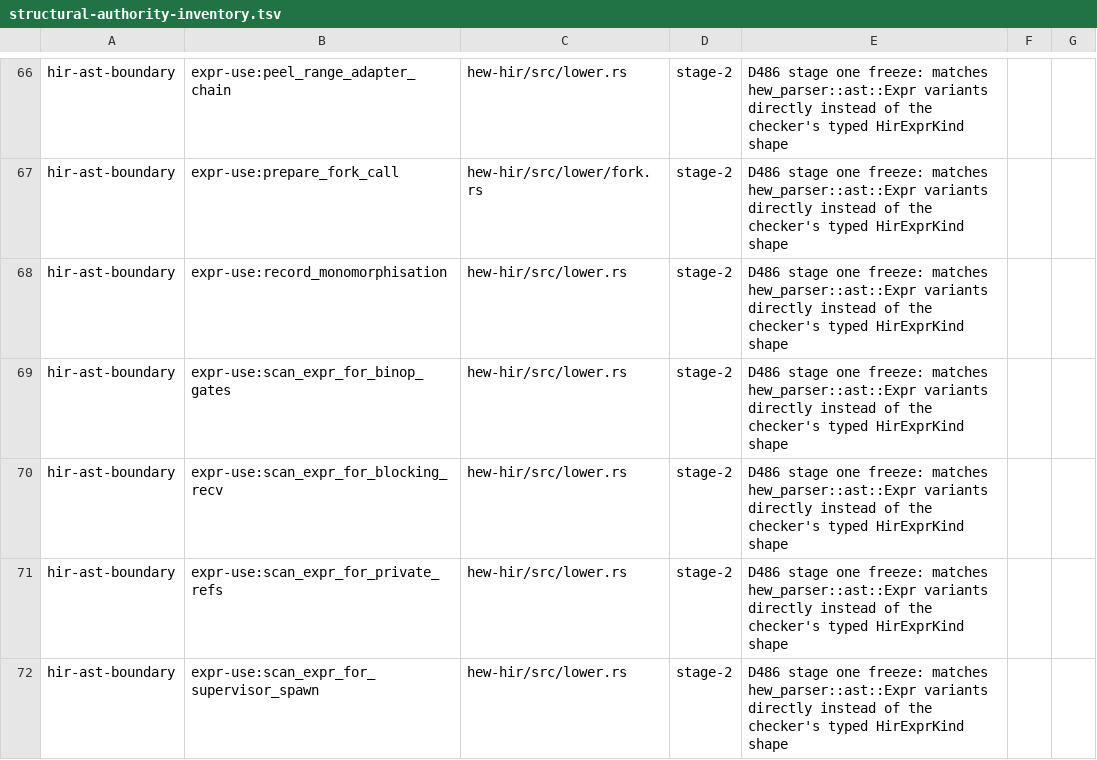
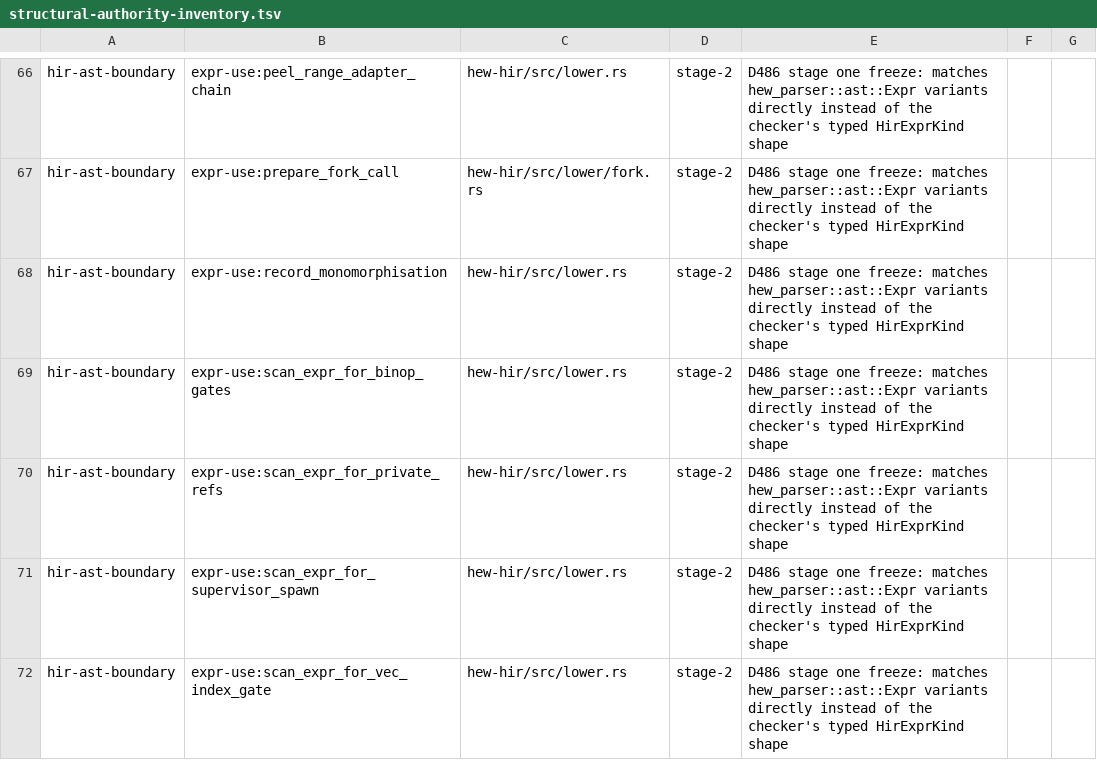
Before and after one commit to hew-lang/hew, a TSV file: scripts/structural-authority-inventory.tsv, drawn as a sheet; only a part is shown, gaps mark what is left out; the shorter side is filled out with more unchanged rows; the diff covers the shown part only; the diff names each change by its address in the sheet, - before the commit and + after, or states it on an @@ line.

```diff
--- a/scripts/structural-authority-inventory.tsv
+++ b/scripts/structural-authority-inventory.tsv
-row 70: hir-ast-boundary | expr-use:scan_expr_for_blocking_recv | hew-hir/src/lower.rs | stage-2 | D486 stage one freeze: matches hew_parser::ast::Expr variants directly instead of the checker's typed HirExprKind shape
```
Also changed, not shown: 4 removed rows elsewhere in this file, 2 other files.
